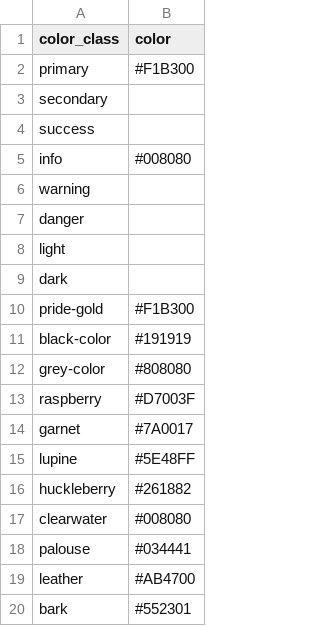
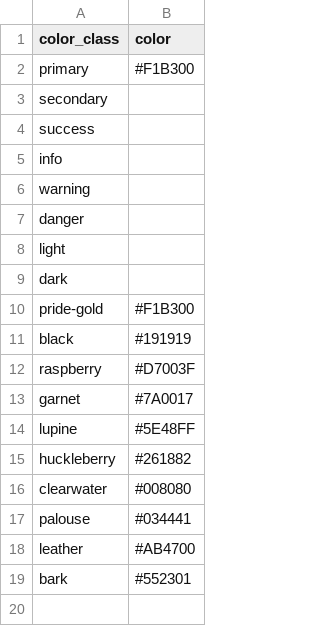
Before and after one commit to thecdil/campus_source, a CSV file: _data/config-theme-colors.csv, drawn as a sheet.

Commit message:
update color theme config

```diff
--- a/_data/config-theme-colors.csv
+++ b/_data/config-theme-colors.csv
@@ -4,3 +4,3 @@ secondary,
 success,
-info,#008080
+info,
 warning,
@@ -10,4 +10,3 @@ dark,
 pride-gold,#F1B300
-black-color,#191919
-grey-color,#808080
+black,#191919
 raspberry,#D7003F
```
